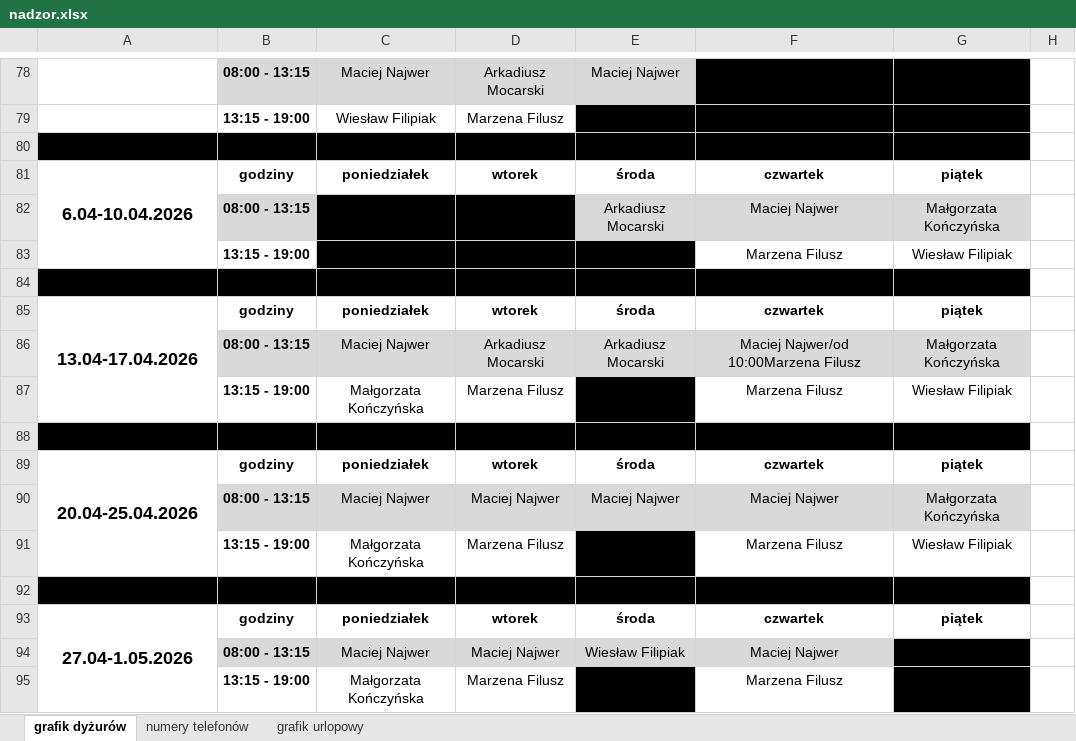
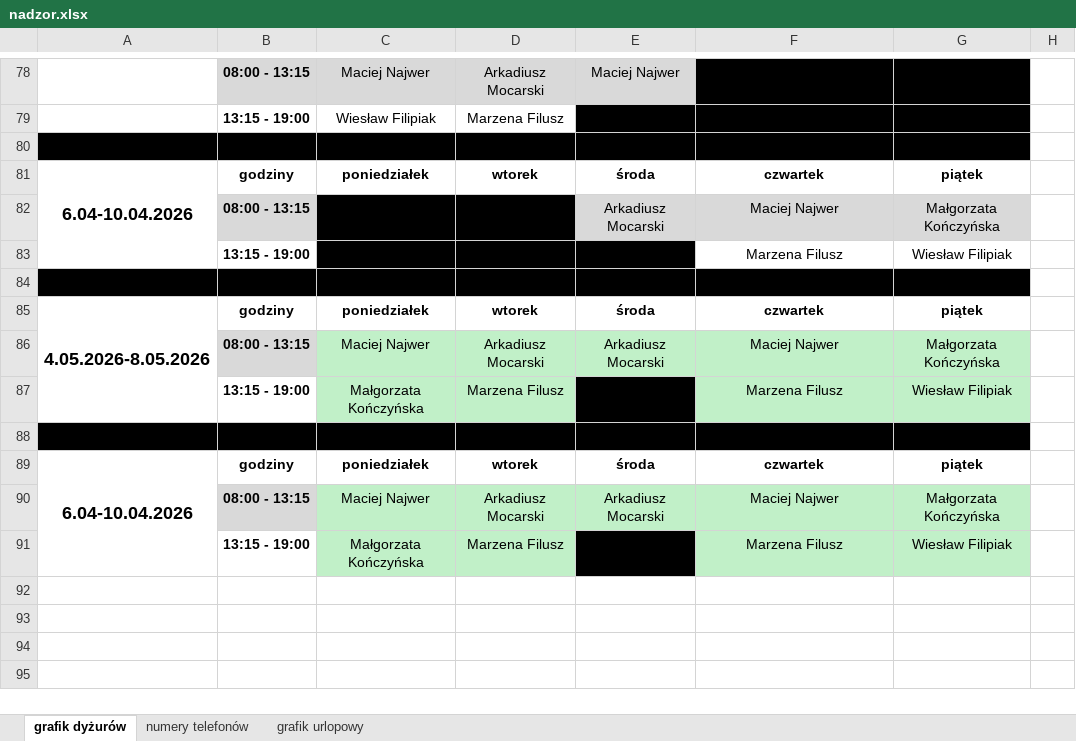
Before and after one commit to adeodatus11/zastepstwa, an Excel workbook: nadzor.xlsx, sheet grafik dyżurów, drawn as a sheet; only a part is shown, gaps mark what is left out; values as stored, in another font and other column widths than the file's, no borders; the diff names each change by its address in the sheet, - before the commit and + after, or states it on an @@ line.

```diff
--- a/nadzor.xlsx (sheet grafik dyżurów)
+++ b/nadzor.xlsx (sheet grafik dyżurów)
-A85: 13.04-17.04.2026
+A85: 4.05.2026-8.05.2026
-F86: Maciej Najwer/od 10:00Marzena Filusz
+F86: Maciej Najwer
-C87:D87 fill: none
+C87:D87 fill: #C1F0C8
-F87:G87 fill: none
+F87:G87 fill: #C1F0C8
-A89: 20.04-25.04.2026
+A89: 6.04-10.04.2026
-D90: Maciej Najwer
+D90: Arkadiusz Mocarski
-E90: Maciej Najwer
+E90: Arkadiusz Mocarski
-C91:D91 fill: none
+C91:D91 fill: #C1F0C8
-F91:G91 fill: none
+F91:G91 fill: #C1F0C8
-row 92: (empty)
-row 93: 27.04-1.05.2026 | godziny | poniedziałek | wtorek | środa | czwartek | piątek
-row 94:  | 08:00 - 13:15 | Maciej Najwer | Maciej Najwer | Wiesław Filipiak | Maciej Najwer
-row 95:  | 13:15 - 19:00 | Małgorzata Kończyńska | Marzena Filusz |  | Marzena Filusz
```
Also changed, not shown: 7 other files.
